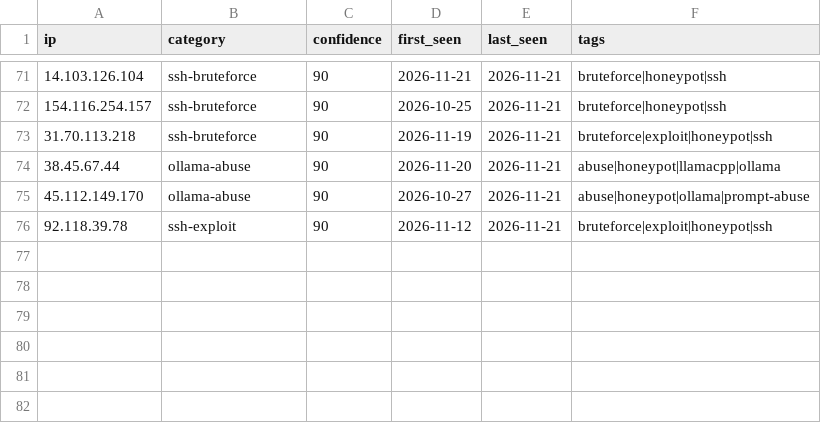
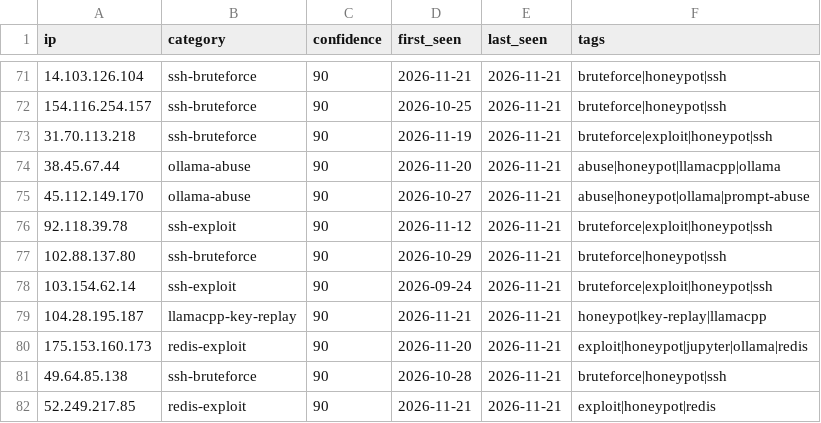
Before and after one commit to Zikmadol/trapline-ioc, a CSV file: daily/2026-11-21.csv, drawn as a sheet; only a part is shown, gaps mark what is left out.

```diff
--- a/daily/2026-11-21.csv
+++ b/daily/2026-11-21.csv
@@ -76 +76,7 @@ ip,category,confidence,first_seen,last_seen,tags
 92.118.39.78,ssh-exploit,90,2026-11-12,2026-11-21,bruteforce|exploit|honeypot|ssh
+102.88.137.80,ssh-bruteforce,90,2026-10-29,2026-11-21,bruteforce|honeypot|ssh
+103.154.62.14,ssh-exploit,90,2026-09-24,2026-11-21,bruteforce|exploit|honeypot|ssh
+104.28.195.187,llamacpp-key-replay,90,2026-11-21,2026-11-21,honeypot|key-replay|llamacpp
+175.153.160.173,redis-exploit,90,2026-11-20,2026-11-21,exploit|honeypot|jupyter|ollama|redis
+49.64.85.138,ssh-bruteforce,90,2026-10-28,2026-11-21,bruteforce|honeypot|ssh
+52.249.217.85,redis-exploit,90,2026-11-21,2026-11-21,exploit|honeypot|redis
```
Also changed, not shown: feeds/ai-infra.csv, feeds/all-observed.csv, 12 other files.
